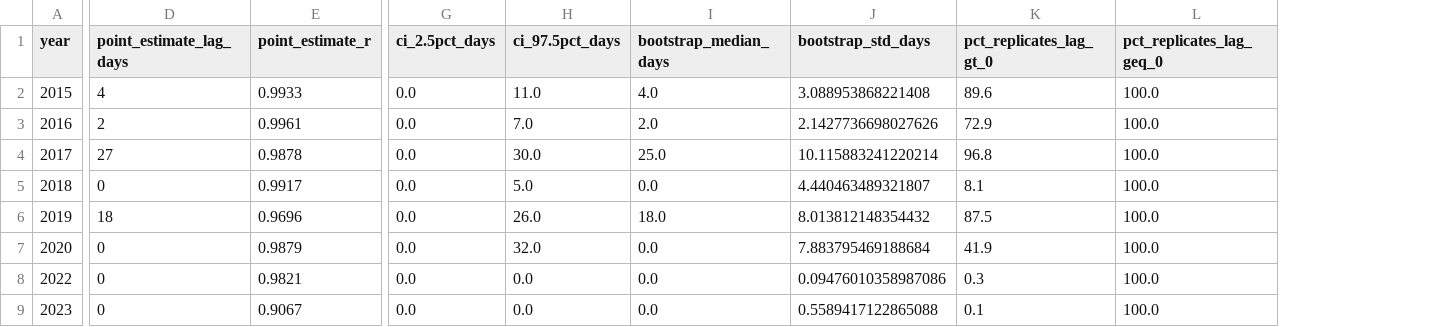
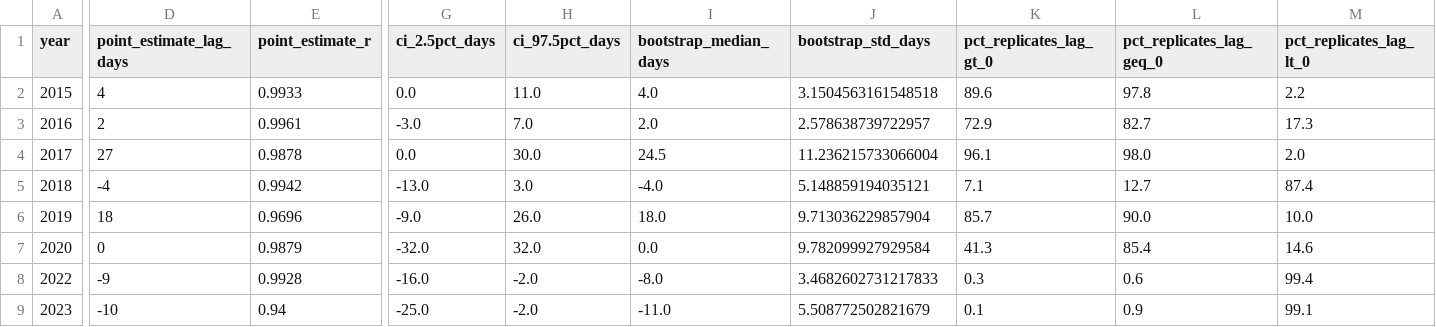
Before and after one commit to sakshimaske303-commits/GREEN_ALIBI, a CSV file: data/processed/cross_correlation_lag_bootstrap_ci.csv, drawn as a sheet; only a part is shown, gaps mark what is left out; the diff names each change by its address in the sheet, - before the commit and + after, or states it on an @@ line.

```diff
--- a/data/processed/cross_correlation_lag_bootstrap_ci.csv
+++ b/data/processed/cross_correlation_lag_bootstrap_ci.csv
+column M (pct_replicates_lag_lt_0), rows 2-9: 2.2 | 17.3 | 2.0 | 87.4 | 10.0 | 14.6 | 99.4 | 99.1
-J2 (bootstrap_std_days): 3.088953868221408
+J2 (bootstrap_std_days): 3.1504563161548518
-L2 (pct_replicates_lag_geq_0): 100.0
+L2 (pct_replicates_lag_geq_0): 97.8
-G3 (ci_2.5pct_days): 0.0
+G3 (ci_2.5pct_days): -3.0
-J3 (bootstrap_std_days): 2.1427736698027626
+J3 (bootstrap_std_days): 2.578638739722957
-L3 (pct_replicates_lag_geq_0): 100.0
+L3 (pct_replicates_lag_geq_0): 82.7
-I4 (bootstrap_median_days): 25.0
+I4 (bootstrap_median_days): 24.5
-J4 (bootstrap_std_days): 10.115883241220214
+J4 (bootstrap_std_days): 11.236215733066004
-K4 (pct_replicates_lag_gt_0): 96.8
+K4 (pct_replicates_lag_gt_0): 96.1
-L4 (pct_replicates_lag_geq_0): 100.0
+L4 (pct_replicates_lag_geq_0): 98.0
-D5 (point_estimate_lag_days): 0
+D5 (point_estimate_lag_days): -4
-E5 (point_estimate_r): 0.9917
+E5 (point_estimate_r): 0.9942
-G5 (ci_2.5pct_days): 0.0
+G5 (ci_2.5pct_days): -13.0
-H5 (ci_97.5pct_days): 5.0
+H5 (ci_97.5pct_days): 3.0
-I5 (bootstrap_median_days): 0.0
+I5 (bootstrap_median_days): -4.0
-J5 (bootstrap_std_days): 4.440463489321807
+J5 (bootstrap_std_days): 5.148859194035121
-K5 (pct_replicates_lag_gt_0): 8.1
+K5 (pct_replicates_lag_gt_0): 7.1
-L5 (pct_replicates_lag_geq_0): 100.0
+L5 (pct_replicates_lag_geq_0): 12.7
-G6 (ci_2.5pct_days): 0.0
+G6 (ci_2.5pct_days): -9.0
-J6 (bootstrap_std_days): 8.013812148354432
+J6 (bootstrap_std_days): 9.713036229857904
-K6 (pct_replicates_lag_gt_0): 87.5
+K6 (pct_replicates_lag_gt_0): 85.7
-L6 (pct_replicates_lag_geq_0): 100.0
+L6 (pct_replicates_lag_geq_0): 90.0
-G7 (ci_2.5pct_days): 0.0
+G7 (ci_2.5pct_days): -32.0
-J7 (bootstrap_std_days): 7.883795469188684
+J7 (bootstrap_std_days): 9.782099927929584
-K7 (pct_replicates_lag_gt_0): 41.9
+K7 (pct_replicates_lag_gt_0): 41.3
-L7 (pct_replicates_lag_geq_0): 100.0
+L7 (pct_replicates_lag_geq_0): 85.4
-D8 (point_estimate_lag_days): 0
+D8 (point_estimate_lag_days): -9
-E8 (point_estimate_r): 0.9821
+E8 (point_estimate_r): 0.9928
-G8 (ci_2.5pct_days): 0.0
+G8 (ci_2.5pct_days): -16.0
-H8:H9 (ci_97.5pct_days): 0.0
+H8:H9 (ci_97.5pct_days): -2.0
-I8 (bootstrap_median_days): 0.0
+I8 (bootstrap_median_days): -8.0
-J8 (bootstrap_std_days): 0.09476010358987086
+J8 (bootstrap_std_days): 3.4682602731217833
-L8 (pct_replicates_lag_geq_0): 100.0
+L8 (pct_replicates_lag_geq_0): 0.6
-D9 (point_estimate_lag_days): 0
+D9 (point_estimate_lag_days): -10
-E9 (point_estimate_r): 0.9067
+E9 (point_estimate_r): 0.94
-G9 (ci_2.5pct_days): 0.0
+G9 (ci_2.5pct_days): -25.0
-I9 (bootstrap_median_days): 0.0
+I9 (bootstrap_median_days): -11.0
-J9 (bootstrap_std_days): 0.5589417122865088
+J9 (bootstrap_std_days): 5.508772502821679
-L9 (pct_replicates_lag_geq_0): 100.0
+L9 (pct_replicates_lag_geq_0): 0.9
```
Also changed, not shown: data/processed/cross_correlation_lag_by_year.csv, 16 other files.
